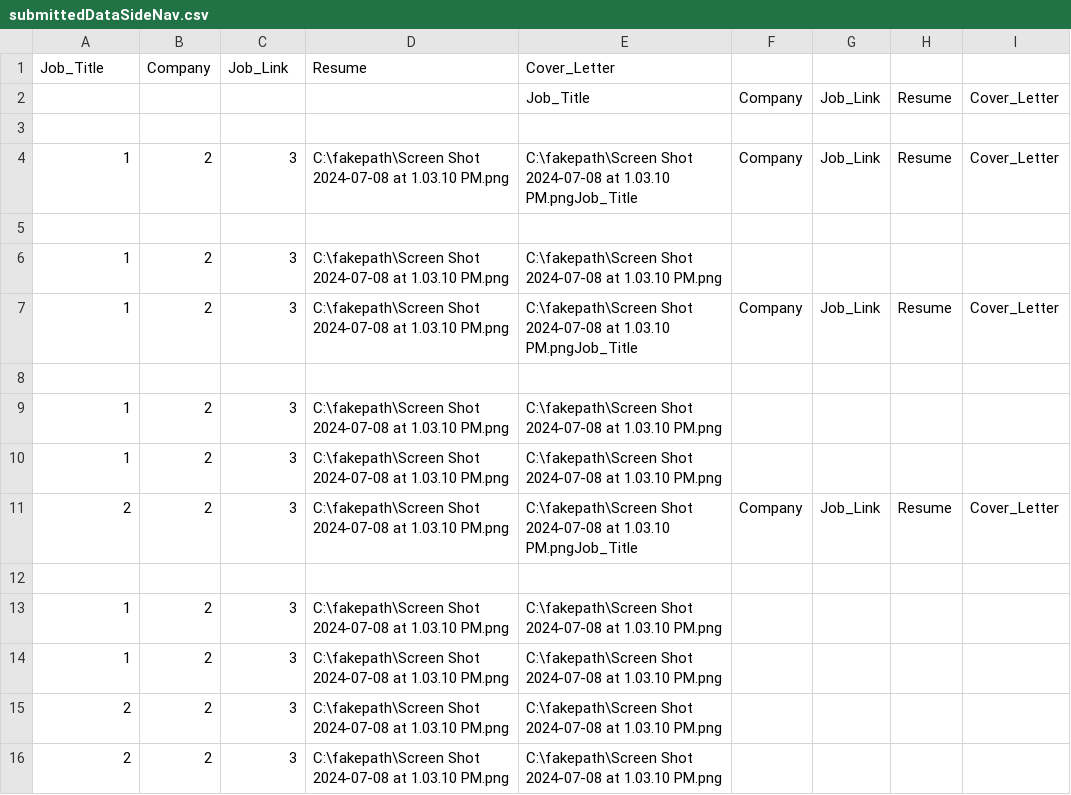
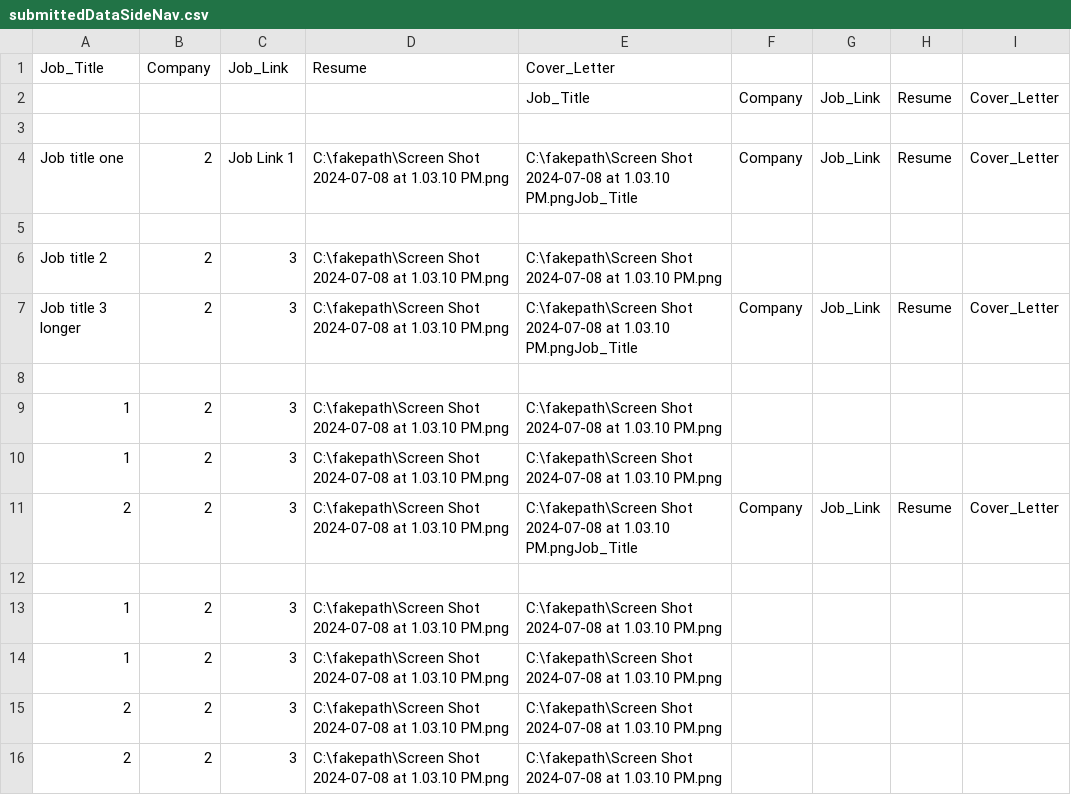
Before and after one commit to williamdjting/stack, a CSV file: src/app/lib/submittedDataSideNav.csv, drawn as a sheet.

```diff
--- a/src/app/lib/submittedDataSideNav.csv
+++ b/src/app/lib/submittedDataSideNav.csv
@@ -3,6 +3,6 @@ Job_Title,Company,Job_Link,Resume,Cover_Letter
 ,,,,
-1,2,3,C:\fakepath\Screen Shot 2024-07-08 at 1.03.10 PM.png,C:\fakepath\Screen Shot 2024-07-08 at 1.03.10 PM.pngJob_Title,Company,Job_Link,Resume,Cover_Letter
+Job title one,2,Job Link 1,C:\fakepath\Screen Shot 2024-07-08 at 1.03.10 PM.png,C:\fakepath\Screen Shot 2024-07-08 at 1.03.10 PM.pngJob_Title,Company,Job_Link,Resume,Cover_Letter
 ,,,,
-1,2,3,C:\fakepath\Screen Shot 2024-07-08 at 1.03.10 PM.png,C:\fakepath\Screen Shot 2024-07-08 at 1.03.10 PM.png
-1,2,3,C:\fakepath\Screen Shot 2024-07-08 at 1.03.10 PM.png,C:\fakepath\Screen Shot 2024-07-08 at 1.03.10 PM.pngJob_Title,Company,Job_Link,Resume,Cover_Letter
+Job title 2,2,3,C:\fakepath\Screen Shot 2024-07-08 at 1.03.10 PM.png,C:\fakepath\Screen Shot 2024-07-08 at 1.03.10 PM.png
+Job title 3 longer,2,3,C:\fakepath\Screen Shot 2024-07-08 at 1.03.10 PM.png,C:\fakepath\Screen Shot 2024-07-08 at 1.03.10 PM.pngJob_Title,Company,Job_Link,Resume,Cover_Letter
 ,,,,
```
Also changed, not shown: 5 other files.
